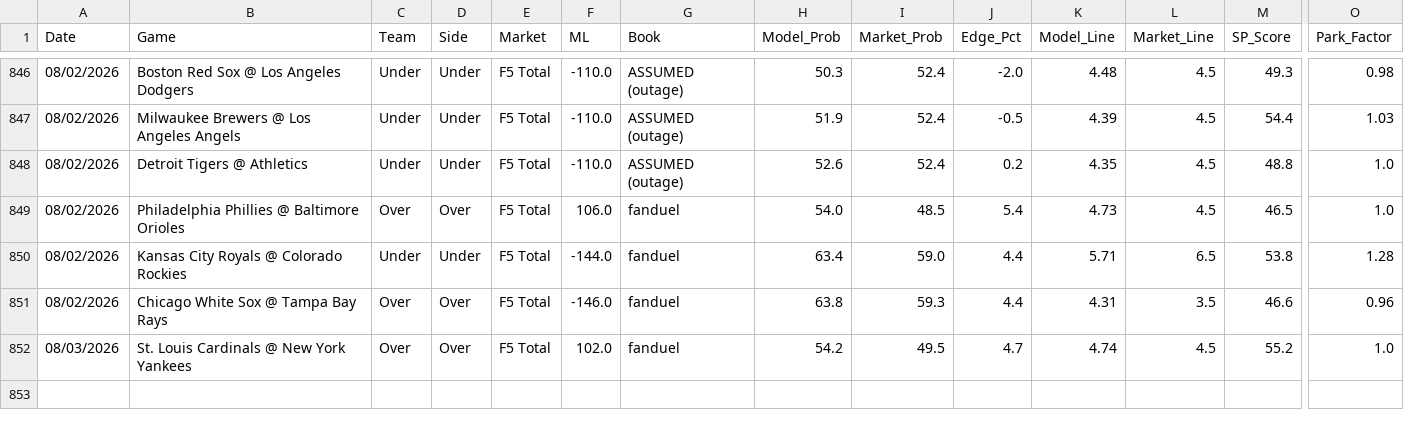
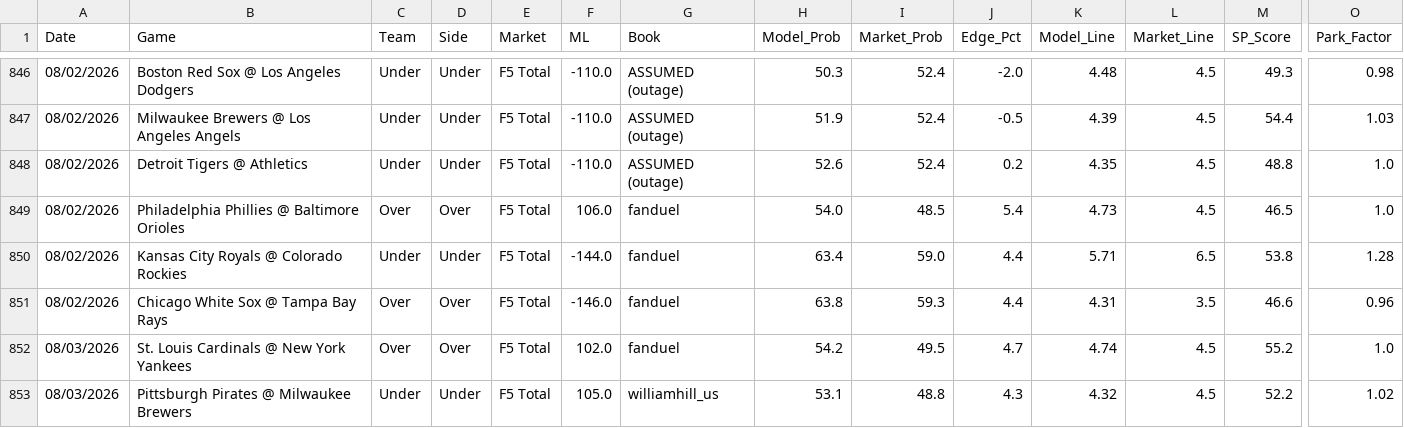
Before and after one commit to reesesetzer-pro/mlb-f5-model, a CSV file: model_picks.csv, drawn as a sheet; only a part is shown, gaps mark what is left out; rows hold the shown columns only; the diff names each change by its address in the sheet, - before the commit and + after, or states it on an @@ line.

Commit message:
picks: sync 2026-08-03

```diff
--- a/model_picks.csv
+++ b/model_picks.csv
+row 853: 08/03/2026 | Pittsburgh Pirates @ Milwaukee Brewers | Under | Under | F5 Total | 105.0 | williamhill_us | 53.1 | 48.8 | 4.3 | 4.32 | 4.5 | 52.2 | 1.02
```
